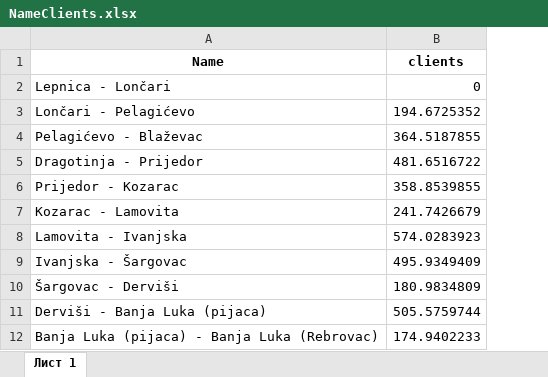
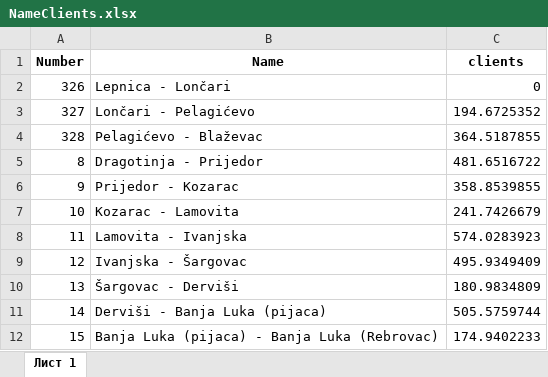
Before and after one commit to karimvafin/NestroHackathon, an Excel workbook: data/revenue/input/NameClients.xlsx, sheet Лист 1, drawn as a sheet; only a part is shown; values as stored, in another font and other column widths than the file's, no borders; the diff names each change by its address in the sheet, - before the commit and + after, or states it on an @@ line.

```diff
--- a/data/revenue/input/NameClients.xlsx (sheet Лист 1)
+++ b/data/revenue/input/NameClients.xlsx (sheet Лист 1)
+column A (Number), rows 2-12: 326 | 327 | 328 | 8 | 9 | 10 | 11 | 12 | 13 | 14 | 15
```
Also changed, not shown: data/revenue/output/total_revenue.xlsx, 1 other file.
